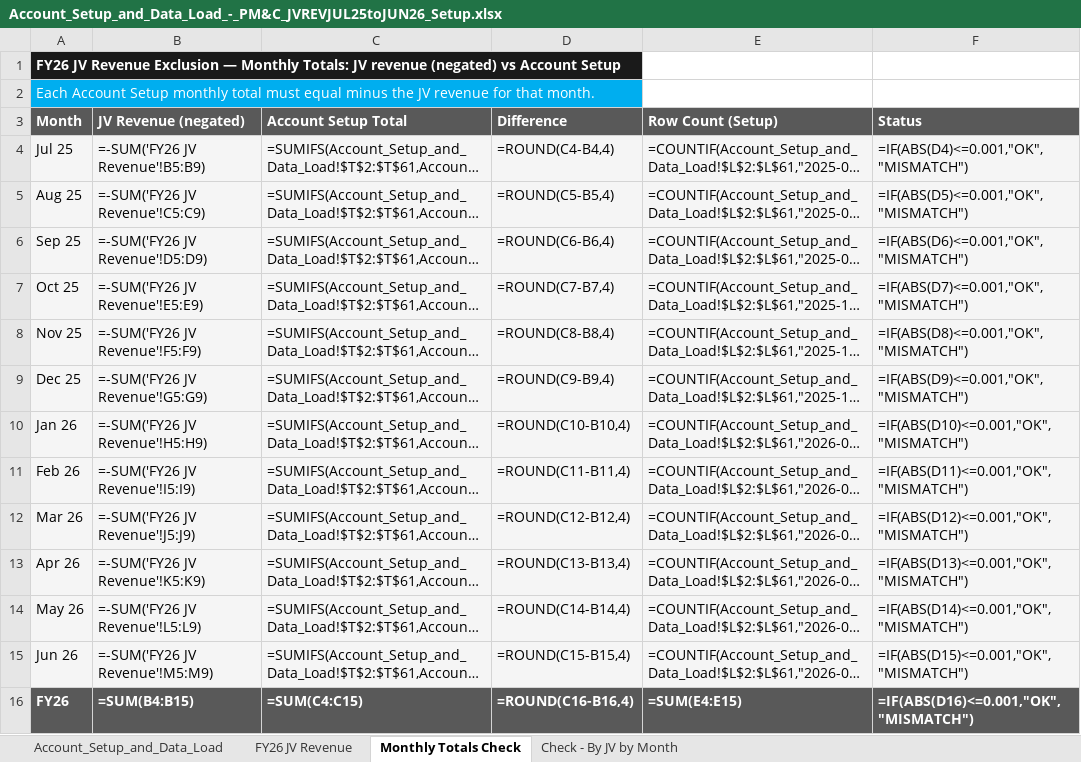
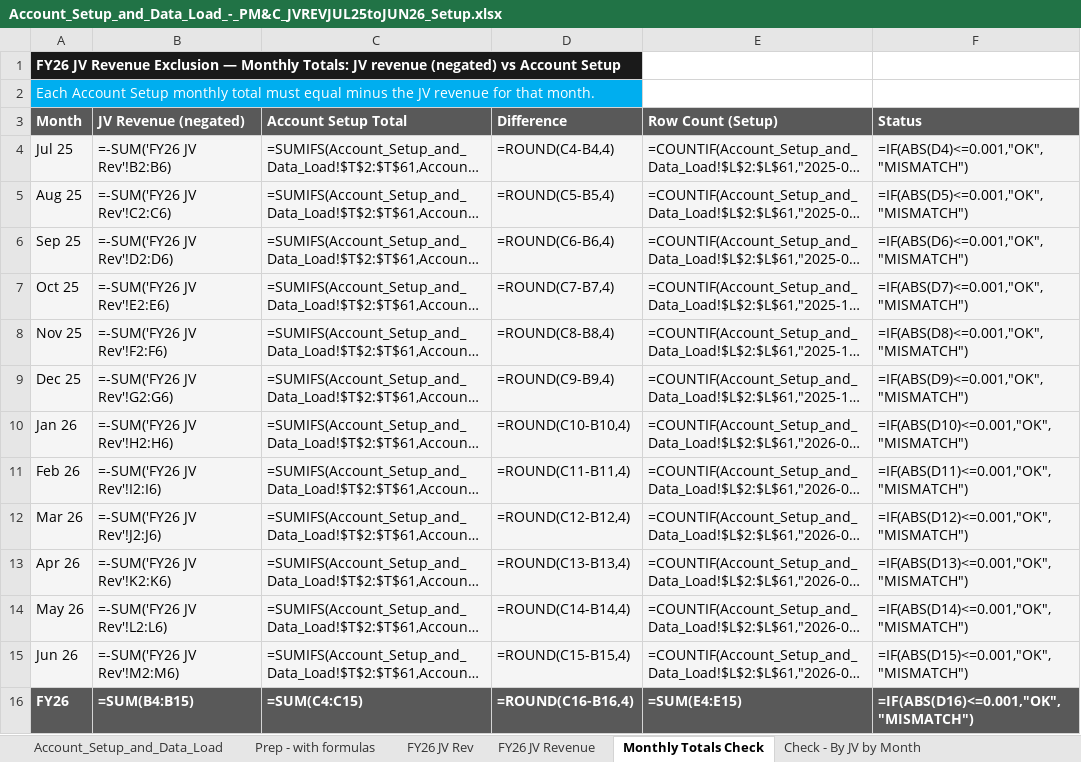
Before and after one commit to itschriswang/Monthly-Revenue-Uploads, an Excel workbook: Account_Setup_and_Data_Load_-_PM&C_JVREVJUL25toJUN26_Setup.xlsx, sheet Monthly Totals Check, drawn as a sheet; long unchanged cells end in …; values as stored, in another font and other column widths than the file's, no borders; formulas without a stored value are shown as written; the diff names each change by its address in the sheet, - before the commit and + after, or states it on an @@ line.

```diff
--- a/Account_Setup_and_Data_Load_-_PM&C_JVREVJUL25toJUN26_Setup.xlsx (sheet Monthly Totals Check)
+++ b/Account_Setup_and_Data_Load_-_PM&C_JVREVJUL25toJUN26_Setup.xlsx (sheet Monthly Totals Check)
+sheet tab: Prep - with formulas
+sheet tab: FY26 JV Rev
-B4 (JV Revenue (negated)): =-SUM('FY26 JV Revenue'!B5:B9)
+B4 (JV Revenue (negated)): =-SUM('FY26 JV Rev'!B2:B6)
-B5 (JV Revenue (negated)): =-SUM('FY26 JV Revenue'!C5:C9)
+B5 (JV Revenue (negated)): =-SUM('FY26 JV Rev'!C2:C6)
-B6 (JV Revenue (negated)): =-SUM('FY26 JV Revenue'!D5:D9)
+B6 (JV Revenue (negated)): =-SUM('FY26 JV Rev'!D2:D6)
-B7 (JV Revenue (negated)): =-SUM('FY26 JV Revenue'!E5:E9)
+B7 (JV Revenue (negated)): =-SUM('FY26 JV Rev'!E2:E6)
-B8 (JV Revenue (negated)): =-SUM('FY26 JV Revenue'!F5:F9)
+B8 (JV Revenue (negated)): =-SUM('FY26 JV Rev'!F2:F6)
-B9 (JV Revenue (negated)): =-SUM('FY26 JV Revenue'!G5:G9)
+B9 (JV Revenue (negated)): =-SUM('FY26 JV Rev'!G2:G6)
-B10 (JV Revenue (negated)): =-SUM('FY26 JV Revenue'!H5:H9)
+B10 (JV Revenue (negated)): =-SUM('FY26 JV Rev'!H2:H6)
-B11 (JV Revenue (negated)): =-SUM('FY26 JV Revenue'!I5:I9)
+B11 (JV Revenue (negated)): =-SUM('FY26 JV Rev'!I2:I6)
-B12 (JV Revenue (negated)): =-SUM('FY26 JV Revenue'!J5:J9)
+B12 (JV Revenue (negated)): =-SUM('FY26 JV Rev'!J2:J6)
-B13 (JV Revenue (negated)): =-SUM('FY26 JV Revenue'!K5:K9)
+B13 (JV Revenue (negated)): =-SUM('FY26 JV Rev'!K2:K6)
-B14 (JV Revenue (negated)): =-SUM('FY26 JV Revenue'!L5:L9)
+B14 (JV Revenue (negated)): =-SUM('FY26 JV Rev'!L2:L6)
-B15 (JV Revenue (negated)): =-SUM('FY26 JV Revenue'!M5:M9)
+B15 (JV Revenue (negated)): =-SUM('FY26 JV Rev'!M2:M6)
```
Also changed, not shown: sheet FY26 JV Revenue, sheet Check - By JV by Month.
